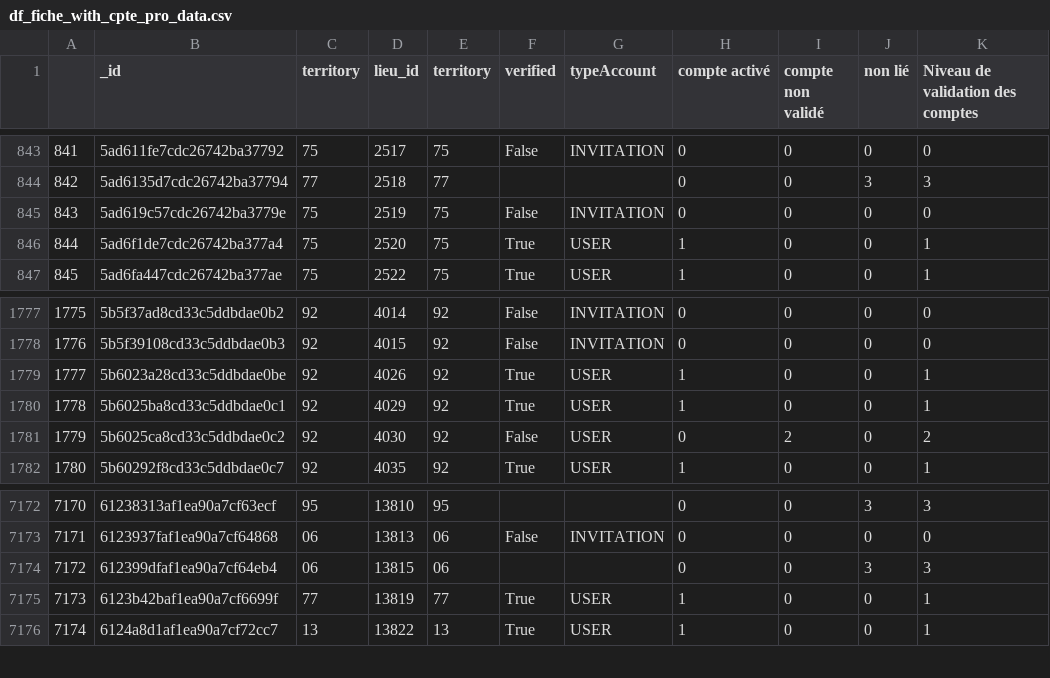
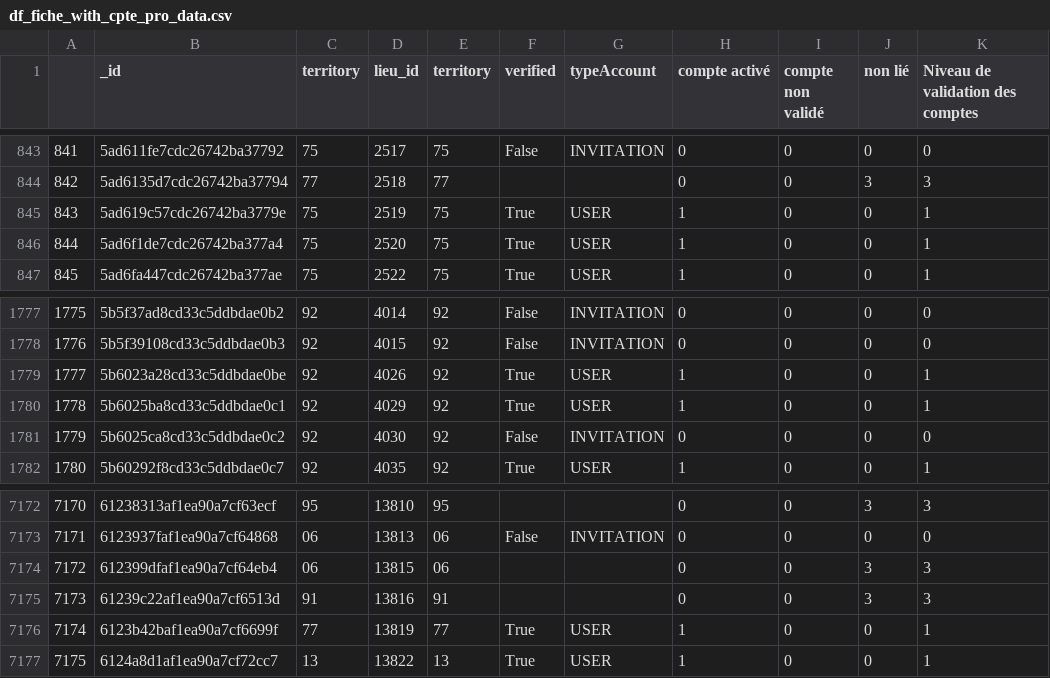
Before and after one commit to Antoine-Carre/maj_hiver_soliguide, a CSV file: pilotage màj hiver 2021/df_fiche_with_cpte_pro_data.csv, drawn as a sheet; only a part is shown, gaps mark what is left out; addresses are those after the commit; the diff names each change by its address in the sheet, - before the commit and + after, or states it on an @@ line.

```diff
--- a/pilotage màj hiver 2021/df_fiche_with_cpte_pro_data.csv
+++ b/pilotage màj hiver 2021/df_fiche_with_cpte_pro_data.csv
-F845 (verified): False
+F845 (verified): True
-G845 (typeAccount): INVITATION
+G845 (typeAccount): USER
-H845 (compte activé): 0
+H845 (compte activé): 1
-K845 (Niveau de validation des comptes): 0
+K845 (Niveau de validation des comptes): 1
-G1781 (typeAccount): USER
+G1781 (typeAccount): INVITATION
-I1781 (compte non validé): 2
+I1781 (compte non validé): 0
-K1781 (Niveau de validation des comptes): 2
+K1781 (Niveau de validation des comptes): 0
+row 7175: 7173 | 61239c22af1ea90a7cf6513d | 91 | 13816 | 91 |  |  | 0 | 0 | 3 | 3
@@ column A renumbered from row 7176 down @@
```
Also changed, not shown: pilotage màj hiver 2021/df_cpte_pro_data.csv, pilotage màj hiver 2021/df_cpte_pro_valide_data.csv, 3 other files.
